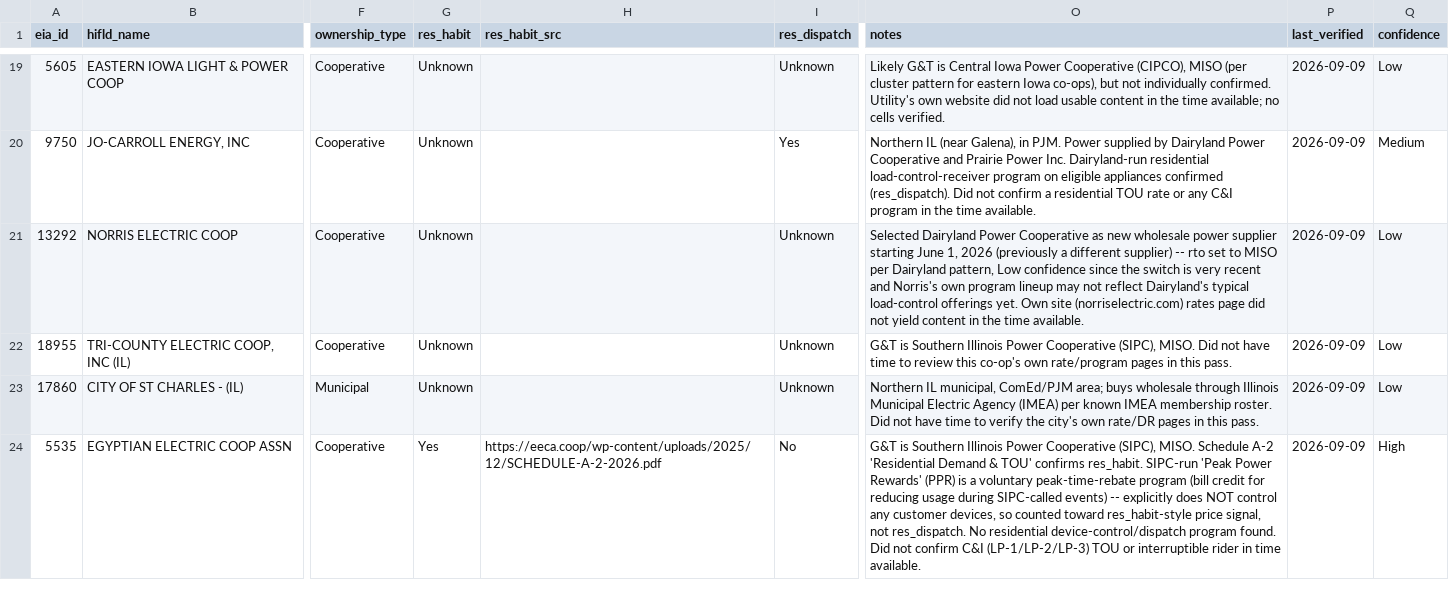
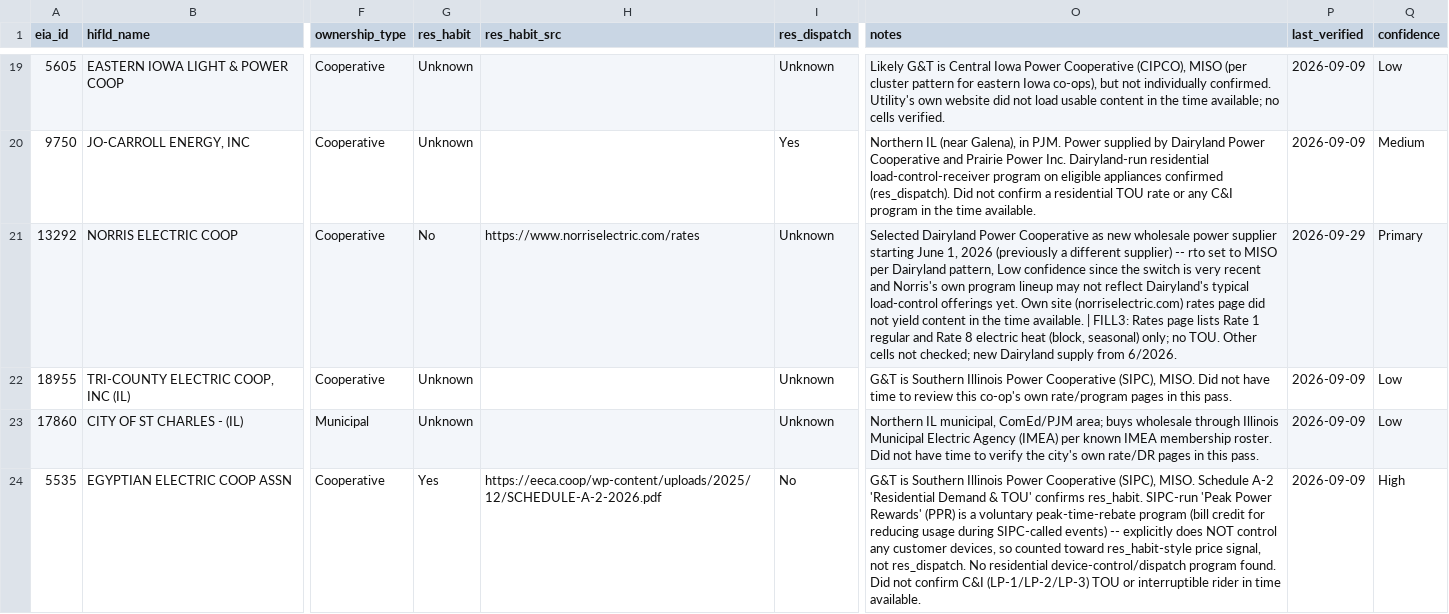
Before and after one commit to nap7645/utility-map, a CSV file: data/raw/presence_scan/scan_B.csv, drawn as a sheet; only a part is shown, gaps mark what is left out; the diff covers the shown part only; the diff names each change by its address in the sheet, - before the commit and + after, or states it on an @@ line.

Commit message:
Fill pass (partial: fill1 done, fill2/fill3 cut off by session limit) merged

```diff
--- a/data/raw/presence_scan/scan_B.csv
+++ b/data/raw/presence_scan/scan_B.csv
-G21 (res_habit): Unknown
+G21 (res_habit): No
-H21 (res_habit_src): (empty)
+H21 (res_habit_src): https://www.norriselectric.com/rates
-O21 (notes): …time available.
+O21 (notes): …time available. | FILL3: Rates page lists Rate 1 regular and Rate 8 electric heat (block, seasonal) only; no TOU. Other cells not checked; new Dairyland supply from 6/2026.
-P21 (last_verified): 2026-09-09
+P21 (last_verified): 2026-09-29
-Q21 (confidence): Low
+Q21 (confidence): Primary
```
Also changed, not shown: 87 edited cells elsewhere in this file, data/raw/presence_scan/scan_A.csv, data/raw/presence_scan/scan_D.csv, 18 other files.
